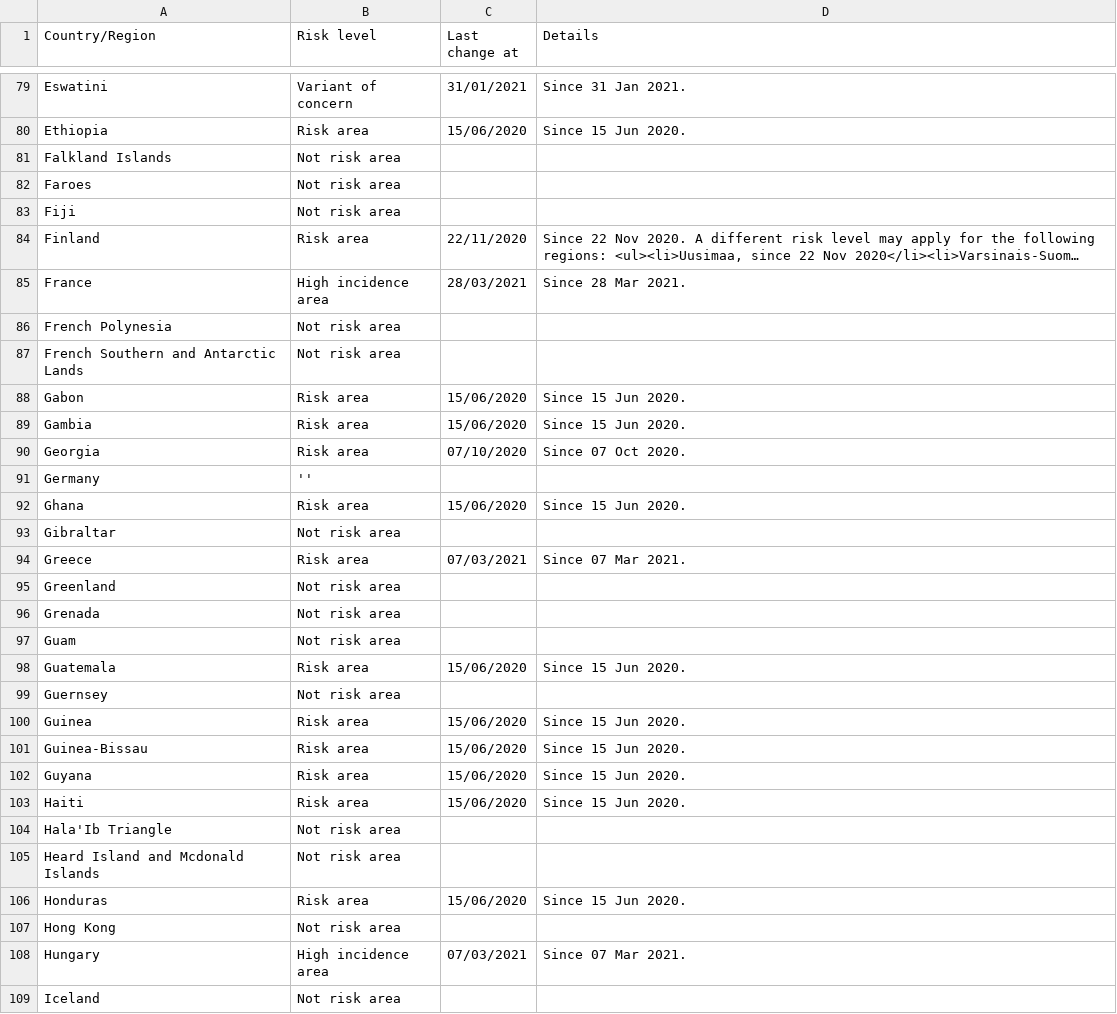
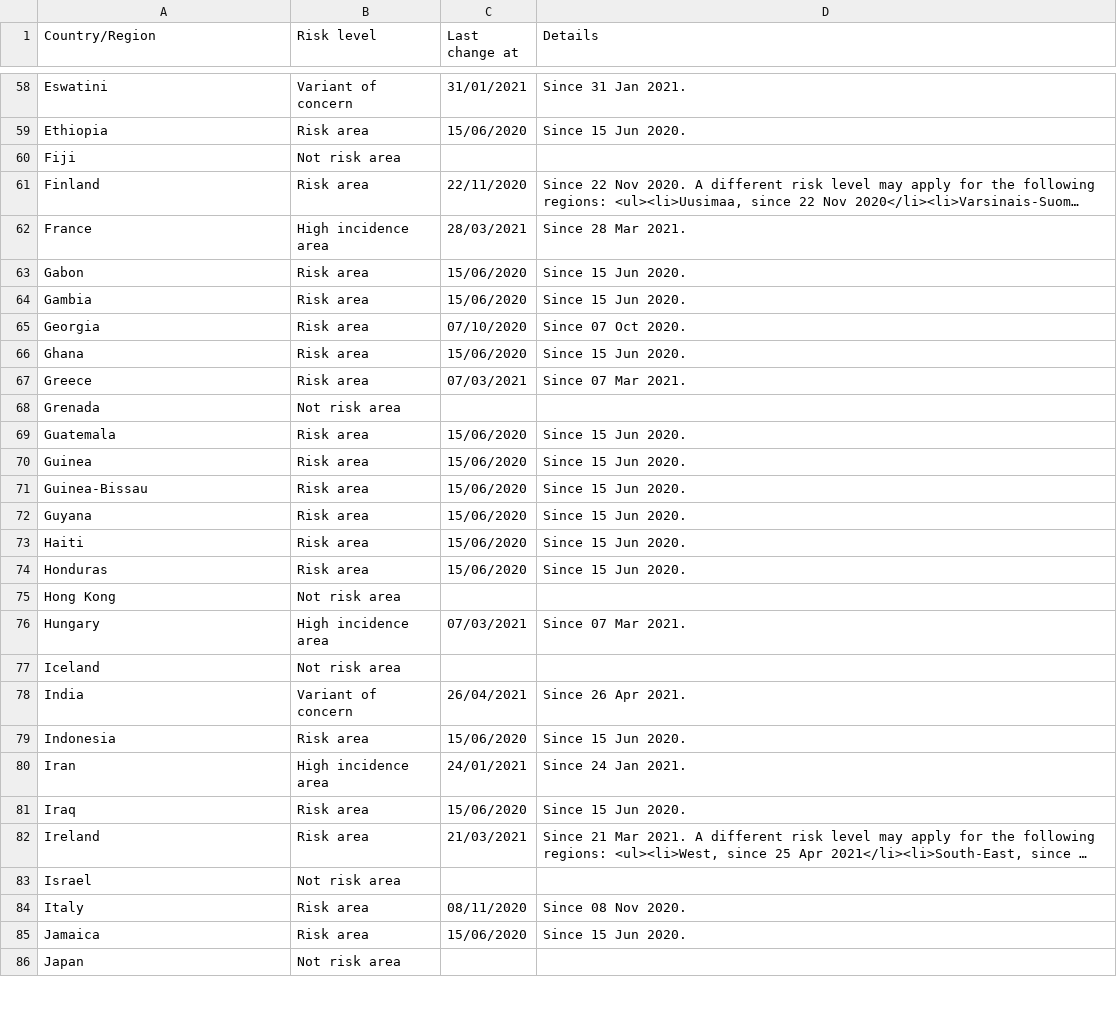
Before and after one commit to dieghernan/RKI-Corona-Atlas, a CSV file: assets/dist/db_countries_risk_en.csv, drawn as a sheet; only a part is shown, gaps mark what is left out; the shorter side is filled out with more unchanged rows; long unchanged cells end in …; the diff covers the shown part only; the diff names each change by its address in the sheet, - before the commit and + after, or states it on an @@ line.

```diff
--- a/assets/dist/db_countries_risk_en.csv
+++ b/assets/dist/db_countries_risk_en.csv
-row 81: Falkland Islands | Not risk area
-row 82: Faroes | Not risk area
-row 86: French Polynesia | Not risk area
-row 87: French Southern and Antarctic Lands | Not risk area
-row 91: Germany | ''
-row 93: Gibraltar | Not risk area
-row 95: Greenland | Not risk area
-row 97: Guam | Not risk area
-row 99: Guernsey | Not risk area
-row 104: Hala'Ib Triangle | Not risk area
-row 105: Heard Island and Mcdonald Islands | Not risk area
```
Also changed, not shown: 49 removed rows elsewhere in this file, assets/dist/db_countries_risk_de.csv, 2 other files.
